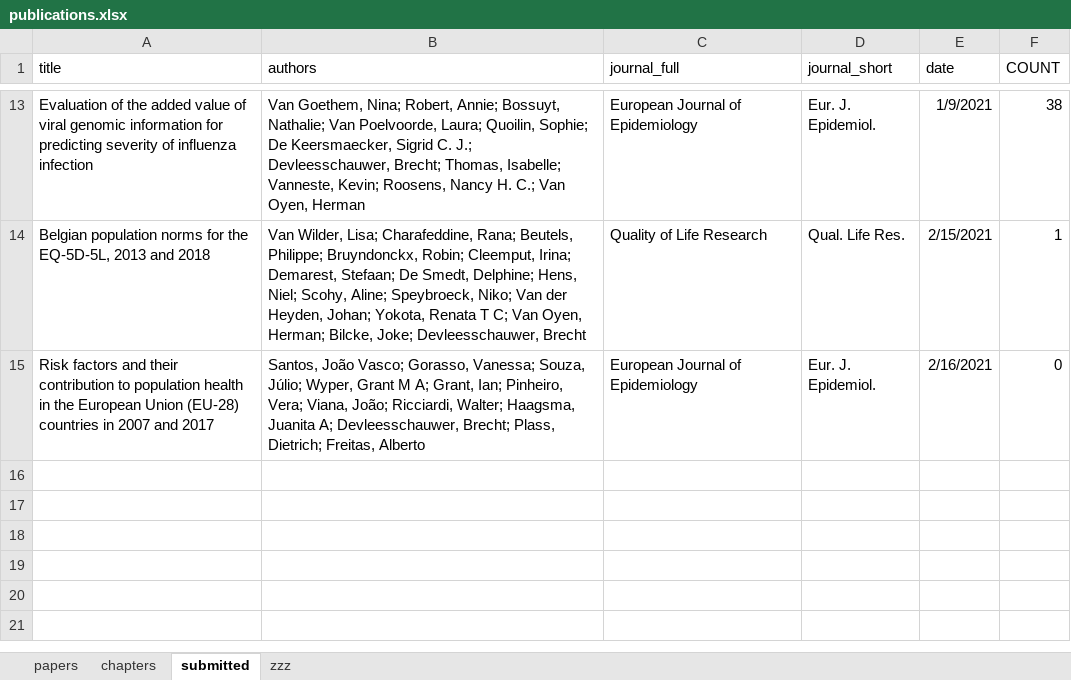
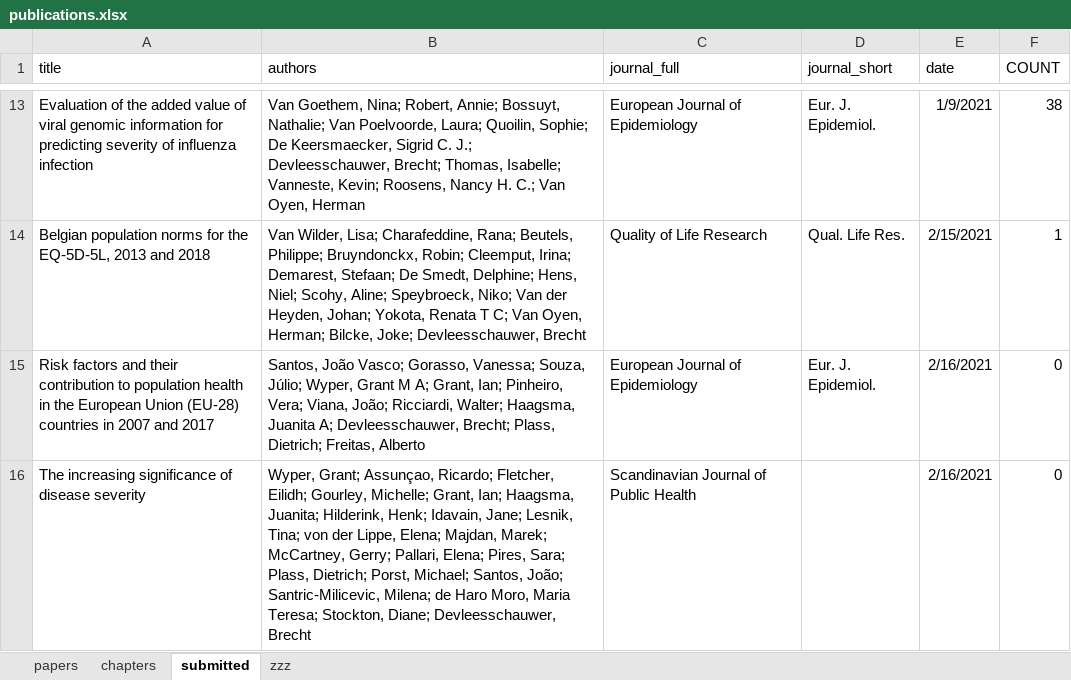
Before and after one commit to brechtdv/vitae, an Excel workbook: publications.xlsx, sheet submitted, drawn as a sheet; only a part is shown, gaps mark what is left out; values as stored, in another font and other column widths than the file's, no borders; table styles not drawn; the diff names each change by its address in the sheet, - before the commit and + after, or states it on an @@ line.

```diff
--- a/publications.xlsx (sheet submitted)
+++ b/publications.xlsx (sheet submitted)
+row 16: The increasing significance of disease severity | Wyper, Grant; Assunçao, Ricardo; Fletcher, Eilidh; Gourley, Michelle; Grant, Ian; Haagsma, Juanita; Hilderink, Henk; Idavain, Jane; Lesnik, Tina; von der Lippe, Elena; Majdan, Marek; McCartney, Gerry; Pallari, Elena; Pires, Sara; Plass, Dietrich; Porst, Michael; Santos, João; Santric-Milicevic, Milena; de Haro Moro, Maria Teresa; Stockton, Diane; Devleesschauwer, Brecht | Scandinavian Journal of Public Health |  | 2/16/2021 | 0
```
Also changed, not shown: 2 other files.
